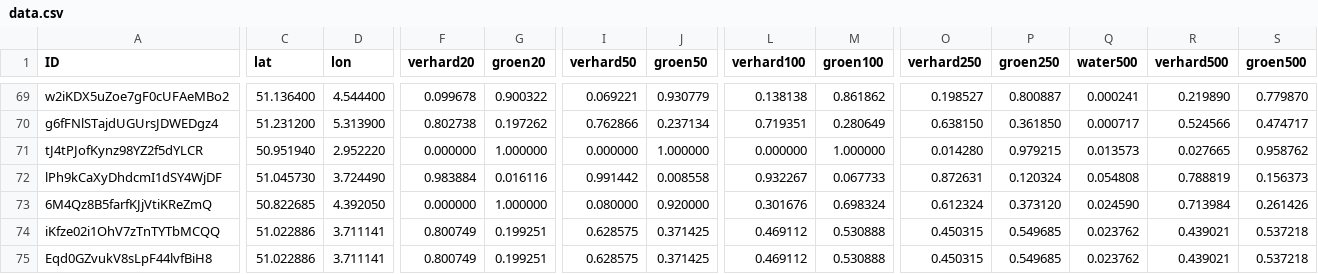
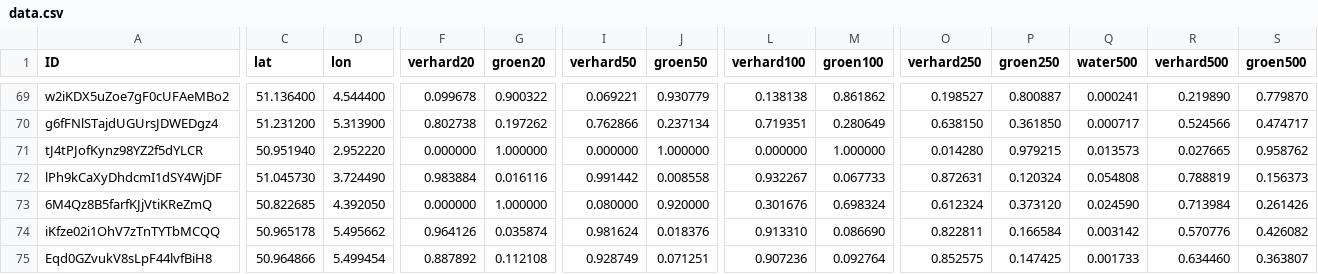
Before and after one commit to bmesuere/vlinder, a CSV file: api/data.csv, drawn as a sheet; only a part is shown, gaps mark what is left out; the diff covers the shown part only; the diff names each change by its address in the sheet, - before the commit and + after, or states it on an @@ line.

```diff
--- a/api/data.csv
+++ b/api/data.csv
-C74 (lat): 51.022886
+C74 (lat): 50.965178
-D74 (lon): 3.711141
+D74 (lon): 5.495662
-F74 (verhard20): 0.800749
+F74 (verhard20): 0.964126
-G74 (groen20): 0.199251
+G74 (groen20): 0.035874
-I74 (verhard50): 0.628575
+I74 (verhard50): 0.981624
-J74 (groen50): 0.371425
+J74 (groen50): 0.018376
-L74 (verhard100): 0.469112
+L74 (verhard100): 0.913310
-M74 (groen100): 0.530888
+M74 (groen100): 0.086690
-O74 (verhard250): 0.450315
+O74 (verhard250): 0.822811
-P74 (groen250): 0.549685
+P74 (groen250): 0.166584
-Q74 (water500): 0.023762
+Q74 (water500): 0.003142
-R74 (verhard500): 0.439021
+R74 (verhard500): 0.570776
-S74 (groen500): 0.537218
+S74 (groen500): 0.426082
-C75 (lat): 51.022886
+C75 (lat): 50.964866
-D75 (lon): 3.711141
+D75 (lon): 5.499454
-F75 (verhard20): 0.800749
+F75 (verhard20): 0.887892
-G75 (groen20): 0.199251
+G75 (groen20): 0.112108
-I75 (verhard50): 0.628575
+I75 (verhard50): 0.928749
-J75 (groen50): 0.371425
+J75 (groen50): 0.071251
-L75 (verhard100): 0.469112
+L75 (verhard100): 0.907236
-M75 (groen100): 0.530888
+M75 (groen100): 0.092764
-O75 (verhard250): 0.450315
+O75 (verhard250): 0.852575
-P75 (groen250): 0.549685
+P75 (groen250): 0.147425
-Q75 (water500): 0.023762
+Q75 (water500): 0.001733
-R75 (verhard500): 0.439021
+R75 (verhard500): 0.634460
-S75 (groen500): 0.537218
+S75 (groen500): 0.363807
```
Also changed, not shown: 35 edited cells elsewhere in this file, 4 other files.
